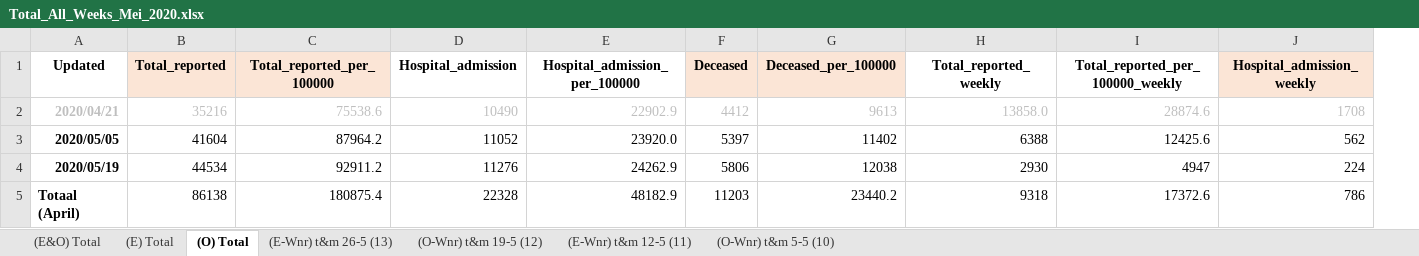
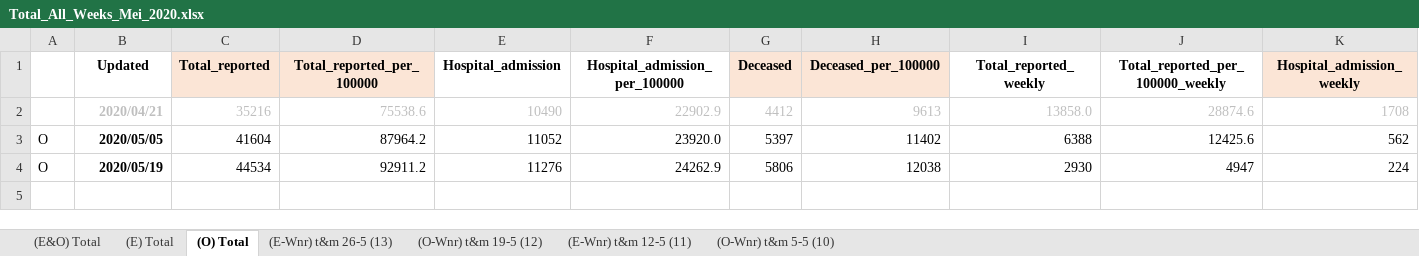
Before and after one commit to microsoft/Bing-COVID-19-Data, an Excel workbook: for-editing-rivm-data/accumulation/xlsx/Total_All_Weeks_Mei_2020.xlsx, sheet (O) Total, drawn as a sheet; only a part is shown; values as stored, in another font and other column widths than the file's, no borders; removed rows and columns are numbered as before the commit, all else as after; rows hold the shown columns only; the diff names each change by its address in the sheet, - before the commit and + after, or states it on an @@ line.

```diff
--- a/for-editing-rivm-data/accumulation/xlsx/Total_All_Weeks_Mei_2020.xlsx (sheet (O) Total)
+++ b/for-editing-rivm-data/accumulation/xlsx/Total_All_Weeks_Mei_2020.xlsx (sheet (O) Total)
+column A, rows 3-4: O | O
-row 5: Totaal (April) | 86138 | 180875.4 | 22328 | 48182.9 | 11203 | 23440.2 | 9318 | 17372.6 | 786
```
Also changed, not shown: sheet (O-Wnr) t&m 19-5 (12), sheet (E-Wnr) t&m 12-5 (11), sheet (E&O) Total, sheet (E) Total, formulas that keep their value, for-editing-rivm-data/accumulation/xlsx/Total_All_Weeks_Aug_2020.xlsx, for-editing-rivm-data/accumulation/xlsx/Total_All_Weeks_Dec_2020.xlsx, 7 other files.
